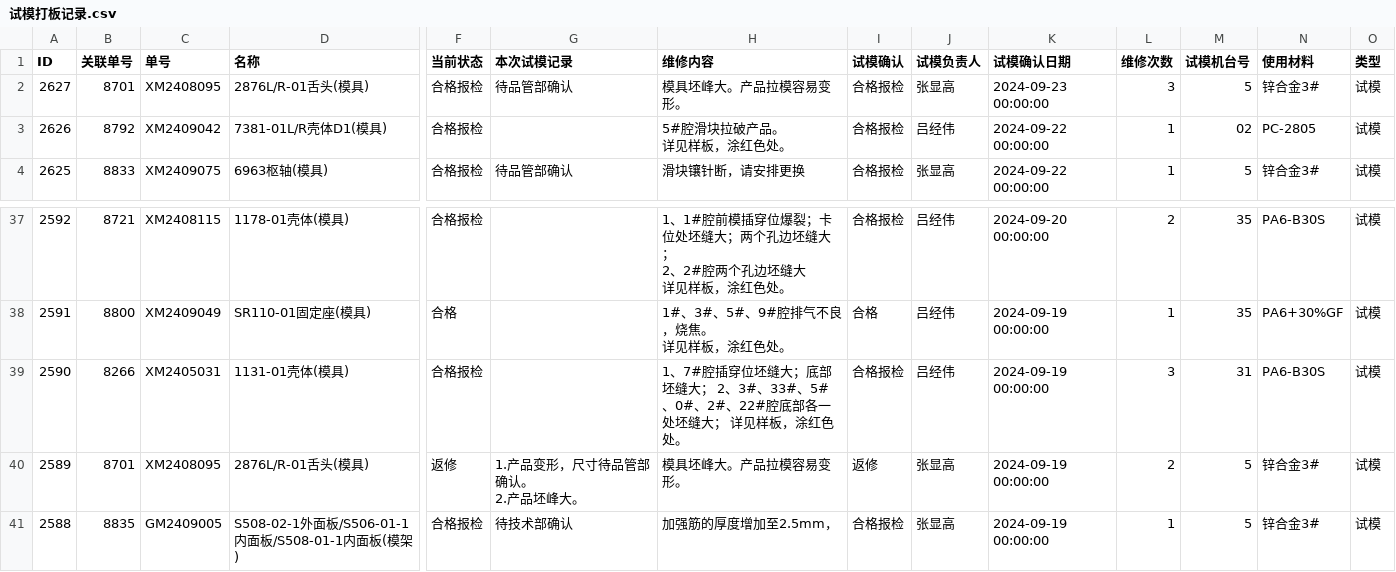
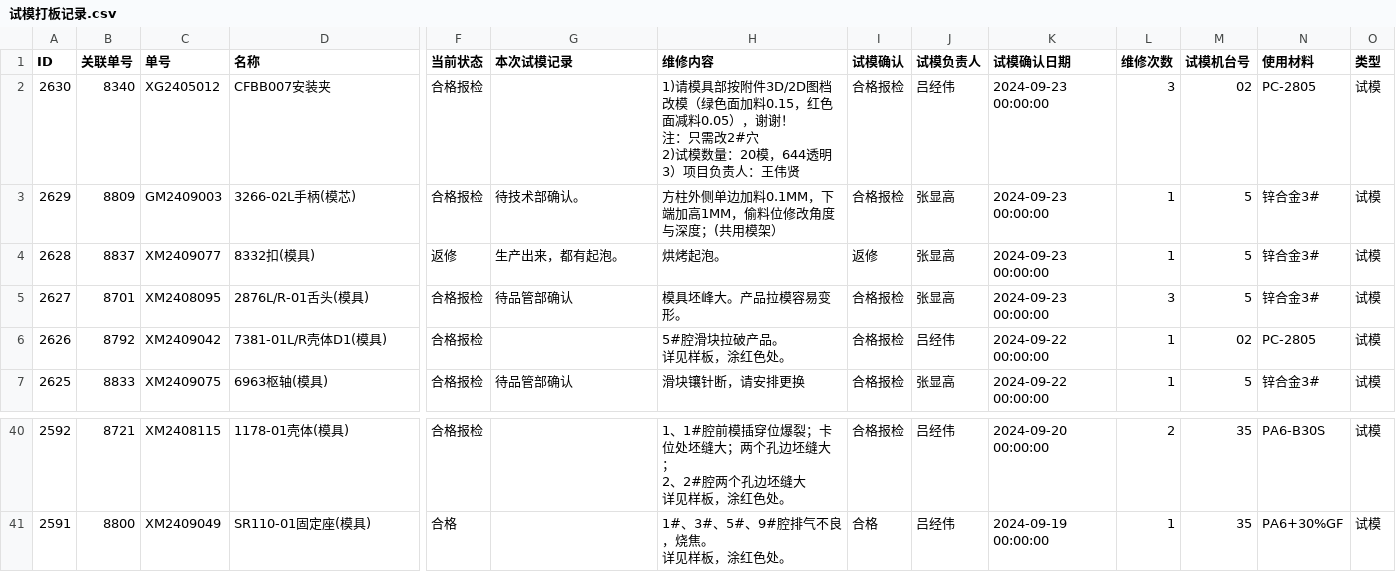
Before and after one commit to lits2024/vig, a CSV file: 试模打板记录.csv, drawn as a sheet; only a part is shown, gaps mark what is left out; removed rows and columns are numbered as before the commit, all else as after; rows hold the shown columns only; ↵ is a line break in a cell; the diff names each change by its address in the sheet, - before the commit and + after, or states it on an @@ line.

Commit message:
Updating 试模打板记录.csv

```diff
--- a/试模打板记录.csv
+++ b/试模打板记录.csv
+row 2: 2630 | 8340 | XG2405012 | CFBB007安装夹 | 合格报检 |  | 1)请模具部按附件3D/2D图档改模（绿色面加料0.15，红色面减料0.05），谢谢！ ↵ 注：只需改2#穴 ↵ 2)试模数量：20模，644透明 ↵ 3）项目负责人：王伟贤 | 合格报检 | 吕经伟 | 2024-09-23 00:00:00 | 3 | 02 | PC-2805 | 试模
+row 3: 2629 | 8809 | GM2409003 | 3266-02L手柄(模芯) | 合格报检 | 待技术部确认。 | 方柱外侧单边加料0.1MM，下端加高1MM，偷料位修改角度与深度；(共用模架） | 合格报检 | 张显高 | 2024-09-23 00:00:00 | 1 | 5 | 锌合金3# | 试模
+row 4: 2628 | 8837 | XM2409077 | 8332扣(模具) | 返修 | 生产出来，都有起泡。 | 烘烤起泡。 | 返修 | 张显高 | 2024-09-23 00:00:00 | 1 | 5 | 锌合金3# | 试模
-row 39: 2590 | 8266 | XM2405031 | 1131-01壳体(模具) | 合格报检 |  | 1、7#腔插穿位坯缝大；底部坯缝大； 2、3#、33#、5#、0#、2#、22#腔底部各一处坯缝大； 详见样板，涂红色处。 | 合格报检 | 吕经伟 | 2024-09-19 00:00:00 | 3 | 31 | PA6-B30S | 试模
-row 40: 2589 | 8701 | XM2408095 | 2876L/R-01舌头(模具) | 返修 | 1.产品变形，尺寸待品管部确认。 ↵ 2.产品坯峰大。 | 模具坯峰大。产品拉模容易变形。 | 返修 | 张显高 | 2024-09-19 00:00:00 | 2 | 5 | 锌合金3# | 试模
-row 41: 2588 | 8835 | GM2409005 | S508-02-1外面板/S506-01-1内面板/S508-01-1内面板(模架) | 合格报检 | 待技术部确认 | 加强筋的厚度增加至2.5mm， | 合格报检 | 张显高 | 2024-09-19 00:00:00 | 1 | 5 | 锌合金3# | 试模
```
